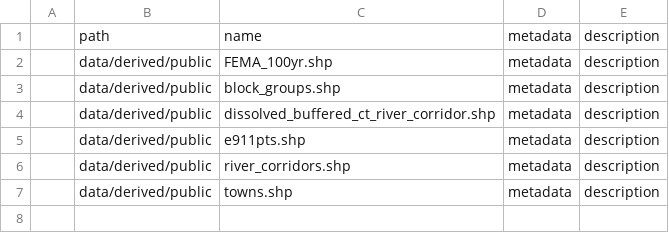
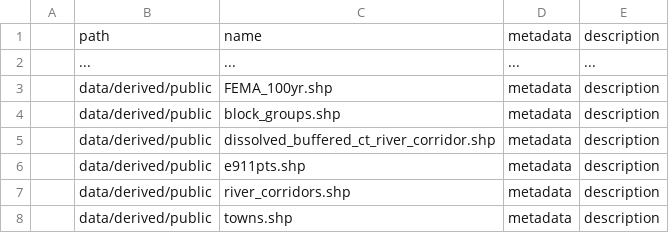
Before and after one commit to whprocter/VT-Mobile-Home-Flooding, a CSV file: data/data_index.csv, drawn as a sheet; the diff names each change by its address in the sheet, - before the commit and + after, or states it on an @@ line.

Commit message:
Update data_index.csv

```diff
--- a/data/data_index.csv
+++ b/data/data_index.csv
+row 2:  | ... | ... | ... | ...
```
